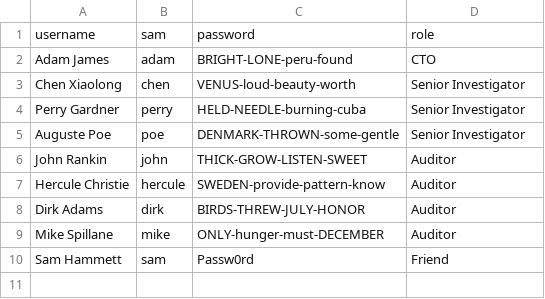
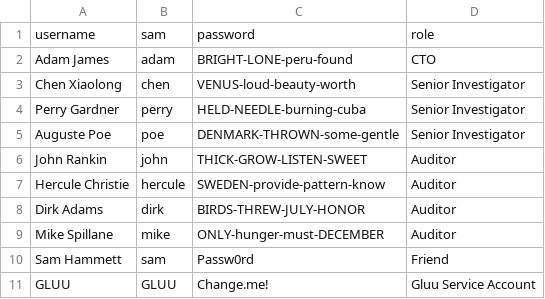
Before and after one commit to RITCCDC/regionals2018, a CSV file: roles/tintin/files/users.csv, drawn as a sheet; the diff names each change by its address in the sheet, - before the commit and + after, or states it on an @@ line.

Commit message:
Add Gluu service account to tintin users csv

```diff
--- a/roles/tintin/files/users.csv
+++ b/roles/tintin/files/users.csv
+row 11: GLUU | GLUU | Change.me! | Gluu Service Account
```
